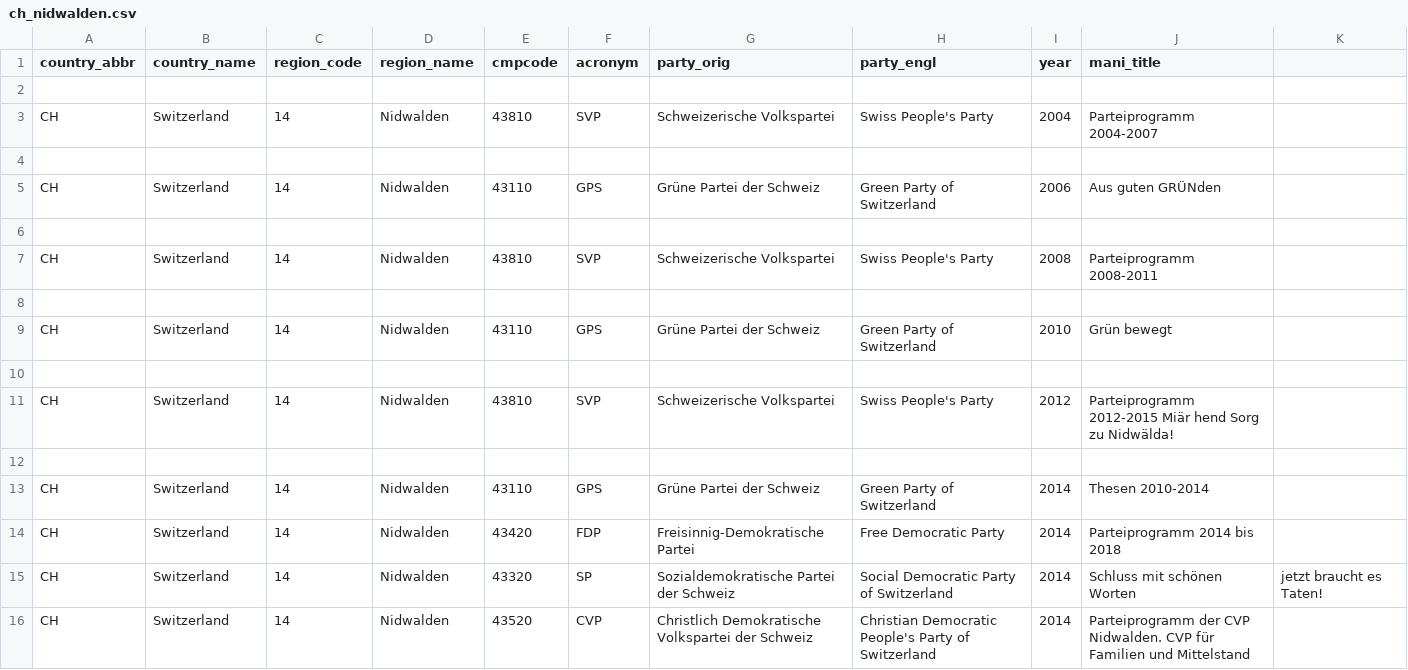
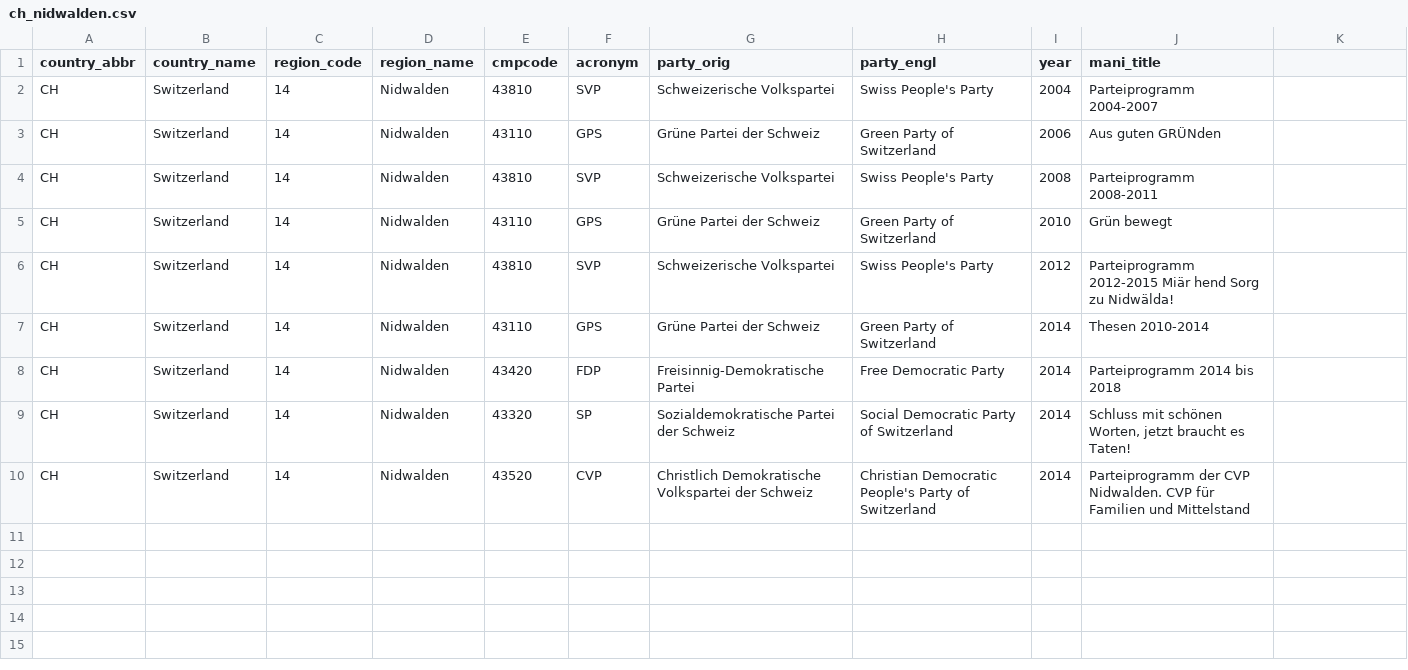
Before and after one commit to julianbernauer/polidoc, a CSV file: regions/switzerland/ch_nidwalden.csv, drawn as a sheet.

Commit message:
Update ch_nidwalden.csv

```diff
--- a/regions/switzerland/ch_nidwalden.csv
+++ b/regions/switzerland/ch_nidwalden.csv
@@ -1,16 +1,10 @@
 country_abbr,country_name,region_code,region_name,cmpcode,acronym,party_orig,party_engl,year,mani_title
-
 CH,Switzerland,14,Nidwalden,43810,SVP,Schweizerische Volkspartei,Swiss People's Party,2004,Parteiprogramm 2004-2007
-
 CH,Switzerland,14,Nidwalden,43110,GPS,Grüne Partei der Schweiz,Green Party of Switzerland,2006,Aus guten GRÜNden
-
 CH,Switzerland,14,Nidwalden,43810,SVP,Schweizerische Volkspartei,Swiss People's Party,2008,Parteiprogramm 2008-2011
-
 CH,Switzerland,14,Nidwalden,43110,GPS,Grüne Partei der Schweiz,Green Party of Switzerland,2010,Grün bewegt
-
 CH,Switzerland,14,Nidwalden,43810,SVP,Schweizerische Volkspartei,Swiss People's Party,2012,Parteiprogramm 2012-2015 Miär hend Sorg zu Nidwälda!
-
 CH,Switzerland,14,Nidwalden,43110,GPS,Grüne Partei der Schweiz,Green Party of Switzerland,2014,Thesen 2010-2014
 CH,Switzerland,14,Nidwalden,43420,FDP,Freisinnig-Demokratische Partei,Free Democratic Party,2014,Parteiprogramm 2014 bis 2018
-CH,Switzerland,14,Nidwalden,43320,SP,Sozialdemokratische Partei der Schweiz,Social Democratic Party of Switzerland,2014,Schluss mit schönen Worten, jetzt braucht es Taten!
+CH,Switzerland,14,Nidwalden,43320,SP,Sozialdemokratische Partei der Schweiz,Social Democratic Party of Switzerland,2014,"Schluss mit schönen Worten, jetzt braucht es Taten!"
 CH,Switzerland,14,Nidwalden,43520,CVP,Christlich Demokratische Volkspartei der Schweiz,Christian Democratic People's Party of Switzerland,2014,Parteiprogramm der CVP Nidwalden. CVP für Familien und Mittelstand
```
